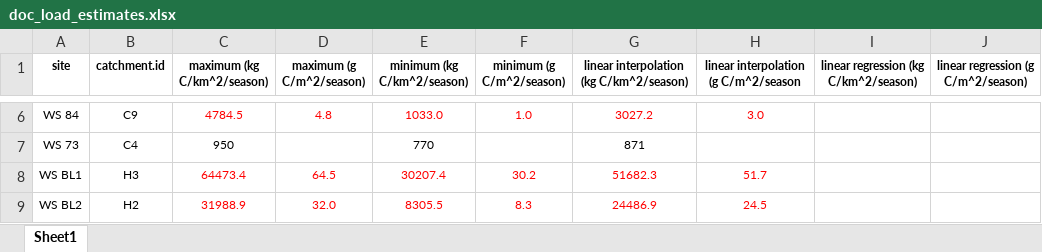
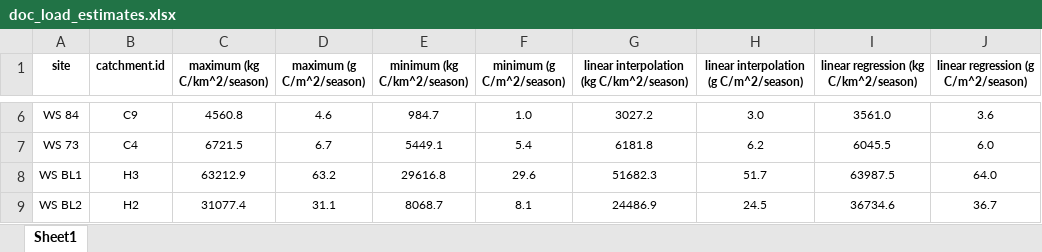
Before and after one commit to mwatkins93/MSc_2_data_analysis, an Excel workbook: doc_load_estimates.xlsx, sheet Sheet1, drawn as a sheet; only a part is shown, gaps mark what is left out; values as stored, in another font and other column widths than the file's, no borders; the diff covers the shown part only; the diff names each change by its address in the sheet, - before the commit and + after, or states it on an @@ line.

Commit message:
upd - adjusted graph to show g C /m^2/season. Excel mass load sheet updated too.

```diff
--- a/doc_load_estimates.xlsx (sheet Sheet1)
+++ b/doc_load_estimates.xlsx (sheet Sheet1)
-H1: linear interpolation (g C/m^2/season
+H1: linear interpolation (g C/m^2/season)
-C6 (maximum (kg C/km^2/season)): 4784.5
+C6 (maximum (kg C/km^2/season)): 4560.8
-C6:H6 text colour: #FF0000
+C6:H6 text colour: black
-D6 (maximum (g C/m^2/season)): 4.8
+D6 (maximum (g C/m^2/season)): 4.6
-E6 (minimum (kg C/km^2/season)): 1033.0
+E6 (minimum (kg C/km^2/season)): 984.7
-I6: (empty)
+I6: 3561.0
-J6: (empty)
+J6: 3.6
-C7 (maximum (kg C/km^2/season)): 950
+C7 (maximum (kg C/km^2/season)): 6721.5
-D7 (maximum (g C/m^2/season)): (empty)
+D7 (maximum (g C/m^2/season)): 6.7
-E7 (minimum (kg C/km^2/season)): 770
+E7 (minimum (kg C/km^2/season)): 5449.1
-F7 (minimum (g C/m^2/season)): (empty)
+F7 (minimum (g C/m^2/season)): 5.4
-G7: 871
+G7: 6181.8
-H7: (empty)
+H7: 6.2
-I7: (empty)
+I7: 6045.5
-J7: (empty)
+J7: 6.0
-C8 (maximum (kg C/km^2/season)): 64473.4
+C8 (maximum (kg C/km^2/season)): 63212.9
-C8:H9 text colour: #FF0000
+C8:H9 text colour: black
-D8 (maximum (g C/m^2/season)): 64.5
+D8 (maximum (g C/m^2/season)): 63.2
-E8 (minimum (kg C/km^2/season)): 30207.4
+E8 (minimum (kg C/km^2/season)): 29616.8
-F8 (minimum (g C/m^2/season)): 30.2
+F8 (minimum (g C/m^2/season)): 29.6
-I8: (empty)
+I8: 63987.5
-J8: (empty)
+J8: 64.0
-C9 (maximum (kg C/km^2/season)): 31988.9
+C9 (maximum (kg C/km^2/season)): 31077.4
-D9 (maximum (g C/m^2/season)): 32.0
+D9 (maximum (g C/m^2/season)): 31.1
-E9 (minimum (kg C/km^2/season)): 8305.5
+E9 (minimum (kg C/km^2/season)): 8068.7
-F9 (minimum (g C/m^2/season)): 8.3
+F9 (minimum (g C/m^2/season)): 8.1
-I9: (empty)
+I9: 36734.6
-J9: (empty)
+J9: 36.7
```
Also changed, not shown: 73 edited cells and cell formats elsewhere in this sheet, formulas that keep their value, ._Watershed_table_v1.xlsx, ._doc_load_estimates.xlsx, 5 other files.
